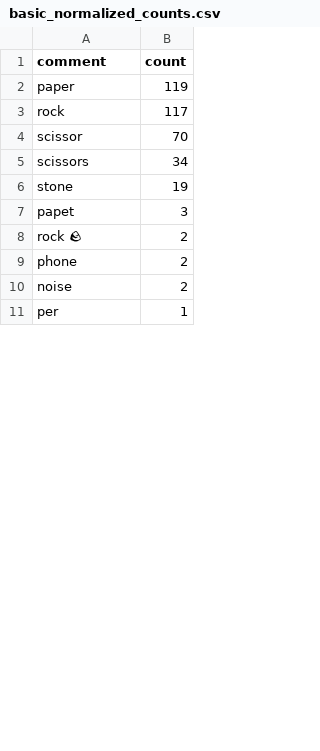
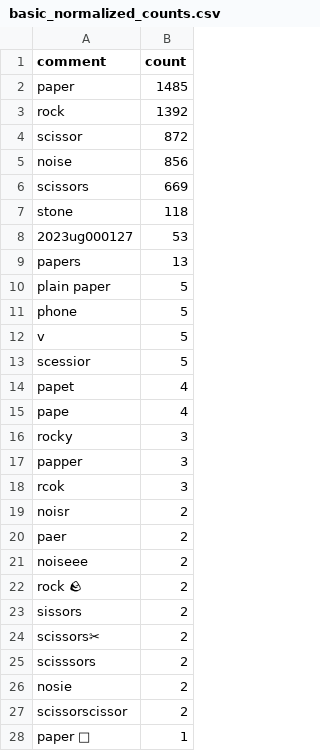
Before and after one commit to pbhatt0022/rps-experiment, a CSV file: output/basic_normalized_counts.csv, drawn as a sheet; only a part is shown; the shorter side is filled out with more unchanged rows; the diff covers the shown part only.

```diff
--- a/output/basic_normalized_counts.csv
+++ b/output/basic_normalized_counts.csv
@@ -1,10 +1,28 @@
 comment,count
-paper,119
-rock,117
-scissor,70
-scissors,34
-stone,19
-papet,3
+paper,1485
+rock,1392
+scissor,872
+noise,856
+scissors,669
+stone,118
+2023ug000127,53
+papers,13
+plain paper,5
+phone,5
+v,5
+scessior,5
+papet,4
+pape,4
+rocky,3
+papper,3
+rcok,3
+noisr,2
+paer,2
+noiseee,2
 rock 🪨,2
-phone,2
-noise,2
+sissors,2
+scissors✂,2
+scisssors,2
+nosie,2
+scissorscissor,2
+paper 📄,1
```
Also changed, not shown: 41 added rows, 1 removed row, 1 moved row and 1 edited cell elsewhere in this file, output/raw_comment_counts.csv, output_t05/basic_normalized_counts.csv, 54 other files.
